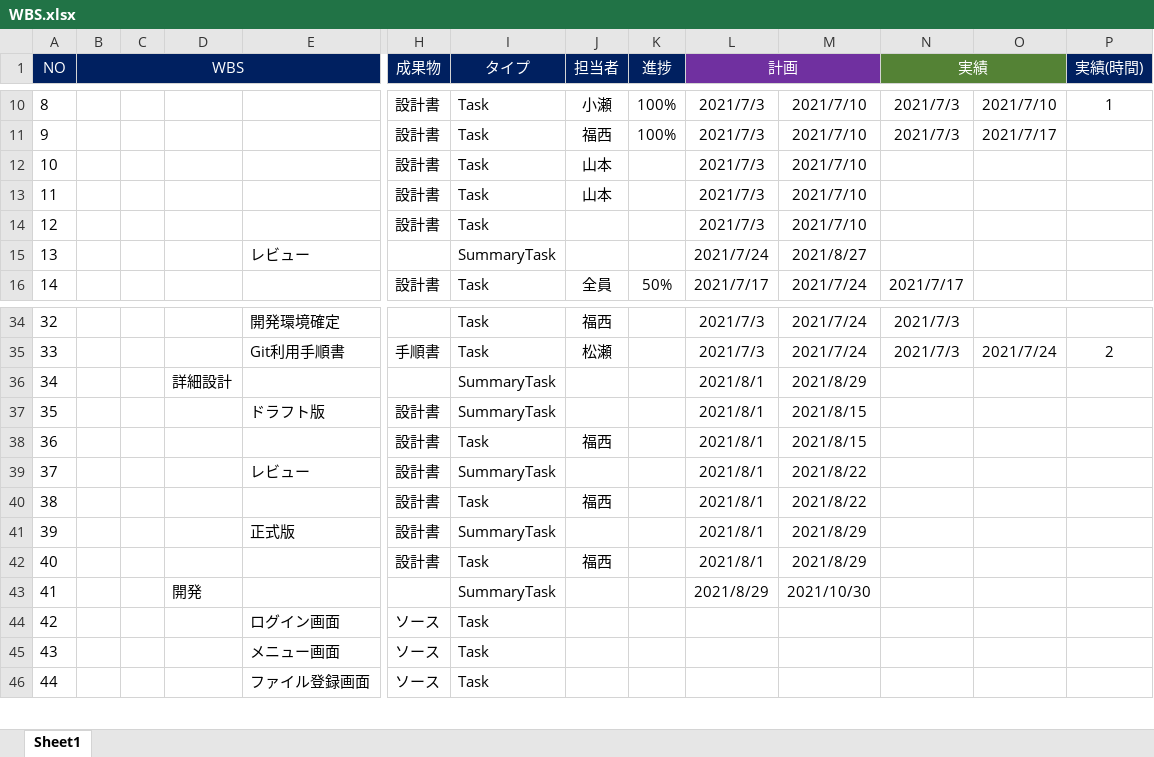
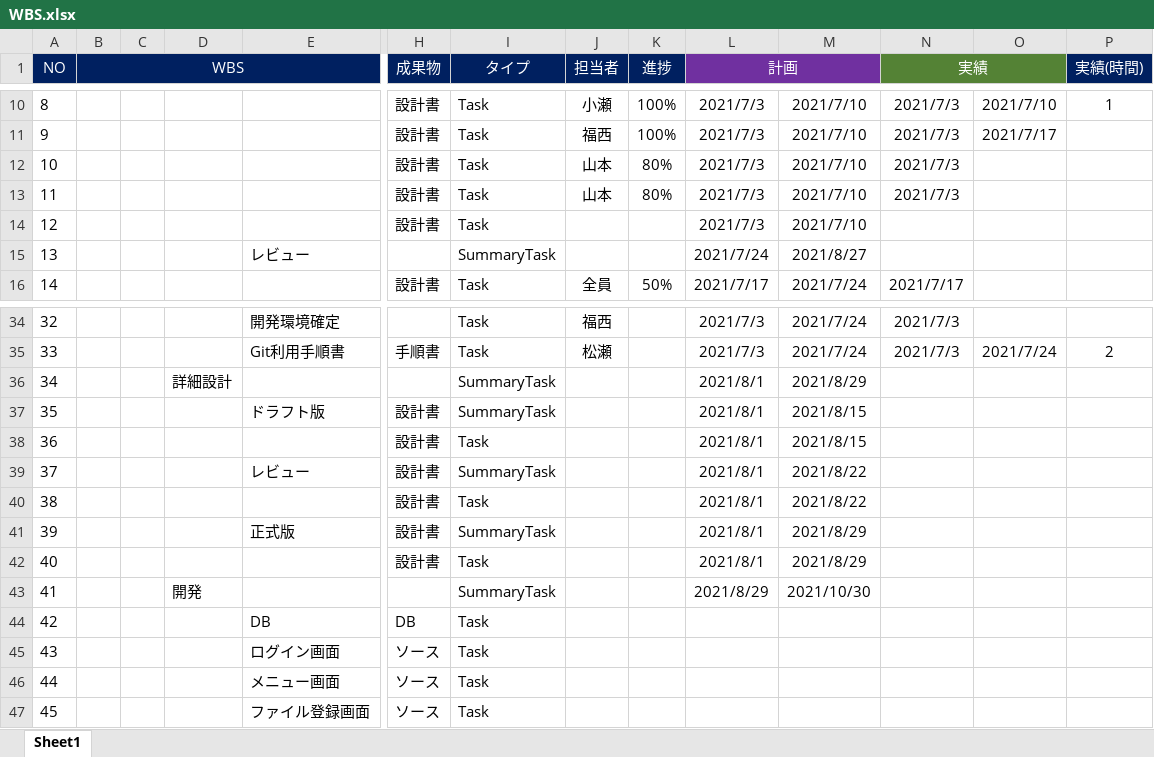
Before and after one commit to Dummy20210801/Dummy, an Excel workbook: Design/01_管理/WBS.xlsx, sheet Sheet1, drawn as a sheet; only a part is shown, gaps mark what is left out; values as stored, in another font and other column widths than the file's, no borders; conditional formats not drawn; addresses are those after the commit; rows hold the shown columns only; the diff names each change by its address in the sheet, - before the commit and + after, or states it on an @@ line.

```diff
--- a/Design/01_管理/WBS.xlsx (sheet Sheet1)
+++ b/Design/01_管理/WBS.xlsx (sheet Sheet1)
-K12:K13 (進捗): (empty)
+K12:K13 (進捗): 80%
-N12:N13 (実績): (empty)
+N12:N13 (実績): 2021/7/3
-J38 (担当者): 福西
+J38 (担当者): (empty)
-J40 (担当者): 福西
+J40 (担当者): (empty)
-J42 (担当者): 福西
+J42 (担当者): (empty)
+row 44: 42 |  |  |  | DB | DB | Task
@@ column A (NO) renumbered from row 45 down @@
```
Also changed, not shown: Design/02_成果物/導入・構築/アカウント一覧.xlsx, 3 other files.
